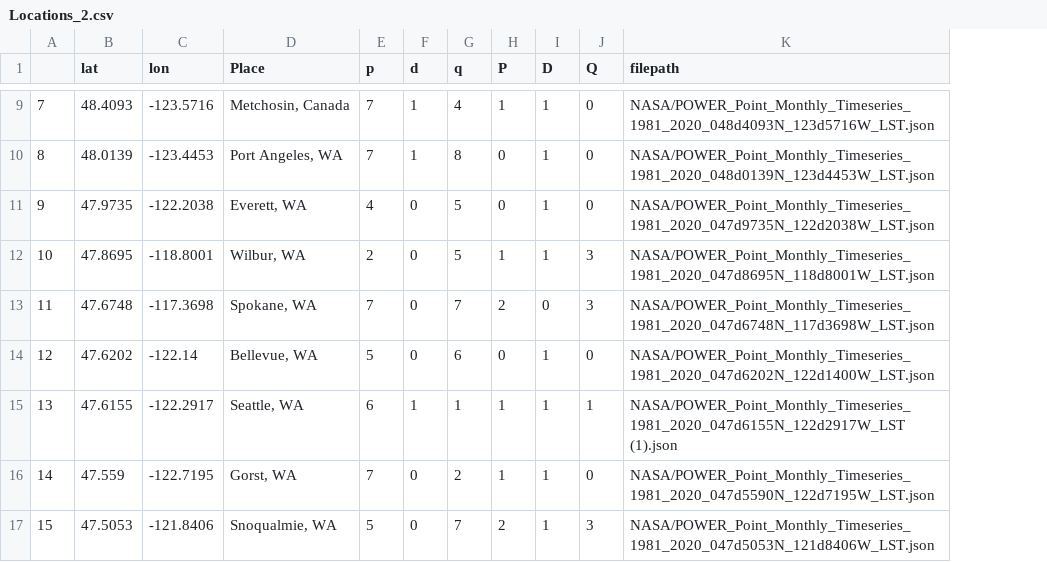
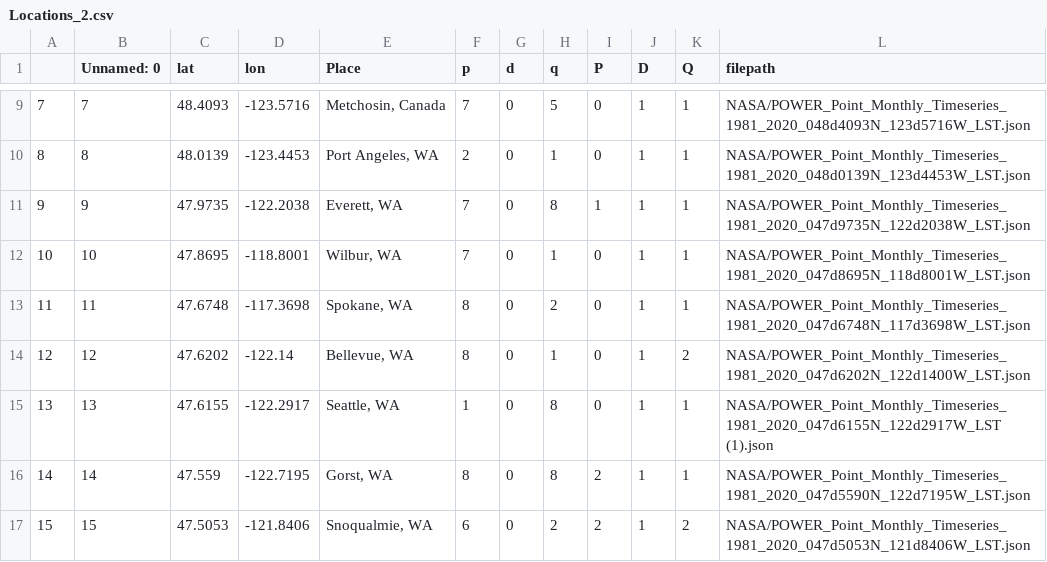
Before and after one commit to Solar-Wind-ML-DIRECT-2022-Project/2022-Project-Repo, a CSV file: serf/Locations_2.csv, drawn as a sheet; only a part is shown, gaps mark what is left out; addresses are those after the commit; the diff covers the shown part only; the diff names each change by its address in the sheet, - before the commit and + after, or states it on an @@ line.

```diff
--- a/serf/Locations_2.csv
+++ b/serf/Locations_2.csv
+column B (Unnamed: 0), rows 9-17: 7 | 8 | 9 | 10 | 11 | 12 | 13 | 14 | 15
-G9:G10 (d): 1
+G9:G10 (d): 0
-H9 (q): 4
+H9 (q): 5
-I9 (P): 1
+I9 (P): 0
-K9:K11 (Q): 0
+K9:K11 (Q): 1
-F10 (p): 7
+F10 (p): 2
-H10 (q): 8
+H10 (q): 1
-F11 (p): 4
+F11 (p): 7
-H11 (q): 5
+H11 (q): 8
-I11 (P): 0
+I11 (P): 1
-F12 (p): 2
+F12 (p): 7
-H12 (q): 5
+H12 (q): 1
-I12 (P): 1
+I12 (P): 0
-K12:K13 (Q): 3
+K12:K13 (Q): 1
-F13 (p): 7
+F13 (p): 8
-H13 (q): 7
+H13 (q): 2
-I13 (P): 2
+I13 (P): 0
-J13 (D): 0
+J13 (D): 1
-F14 (p): 5
+F14 (p): 8
-H14 (q): 6
+H14 (q): 1
-K14 (Q): 0
+K14 (Q): 2
-F15 (p): 6
+F15 (p): 1
-G15 (d): 1
+G15 (d): 0
-H15 (q): 1
+H15 (q): 8
-I15 (P): 1
+I15 (P): 0
-F16 (p): 7
+F16 (p): 8
-H16 (q): 2
+H16 (q): 8
-I16 (P): 1
+I16 (P): 2
-K16 (Q): 0
+K16 (Q): 1
-F17 (p): 5
+F17 (p): 6
-H17 (q): 7
+H17 (q): 2
-K17 (Q): 3
+K17 (Q): 2
```
Also changed, not shown: 72 edited cells elsewhere in this file.
